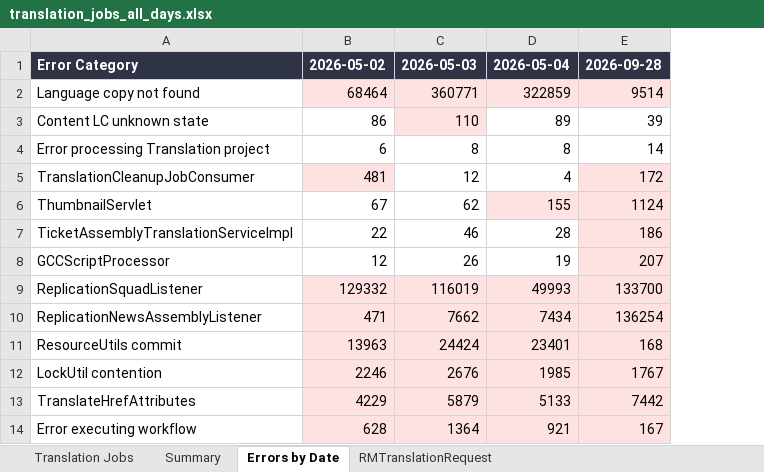
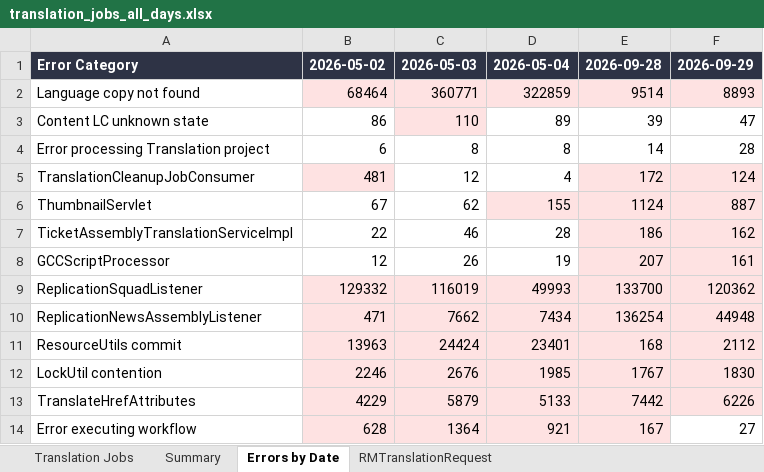
Before and after one commit to adeporra/rm-translation-reports, an Excel workbook: translation_jobs_all_days.xlsx, sheet Errors by Date, drawn as a sheet; values as stored, in another font and other column widths than the file's, no borders; the diff names each change by its address in the sheet, - before the commit and + after, or states it on an @@ line.

```diff
--- a/translation_jobs_all_days.xlsx (sheet Errors by Date)
+++ b/translation_jobs_all_days.xlsx (sheet Errors by Date)
+column F, rows 1-14: 2026-09-29 | 8893 | 47 | 28 | 124 | 887 | 162 | 161 | 120362 | 44948 | 2112 | 1830 | 6226 | 27
```
Also changed, not shown: sheet Translation Jobs, sheet Summary, sheet RMTranslationRequest, 5 other files.
